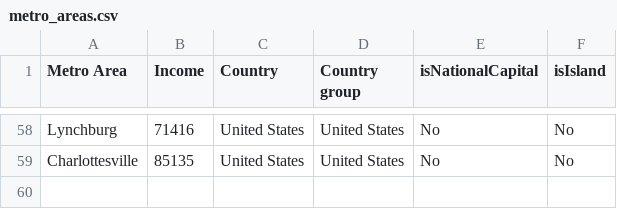
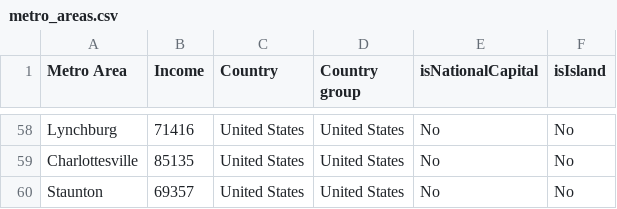
Before and after one commit to johnbrussell/airline-game, a CSV file: data/metro_areas.csv, drawn as a sheet; only a part is shown, gaps mark what is left out.

```diff
--- a/data/metro_areas.csv
+++ b/data/metro_areas.csv
@@ -59 +59,2 @@ Lynchburg,71416,United States,United States,No,No
 Charlottesville,85135,United States,United States,No,No
+Staunton,69357,United States,United States,No,No
```
Also changed, not shown: data/airports.csv, data/populations.csv, 1 other file.
